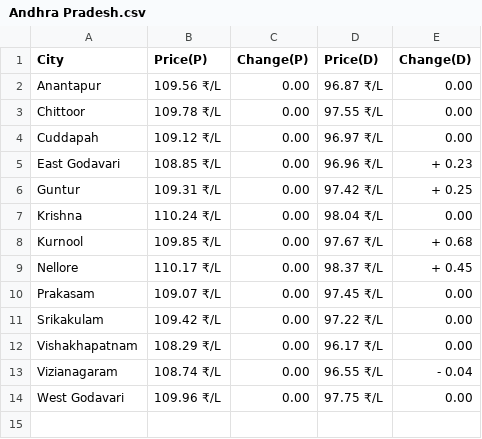
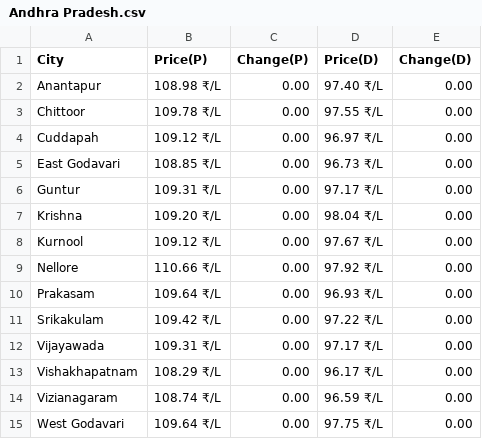
Before and after one commit to Doofenshmirtz-Evil-Incorp/FuelishPy, a CSV file: assets/Andhra Pradesh.csv, drawn as a sheet.

Commit message:
Data-2026-02-04T03:29:12

```diff
--- a/assets/Andhra Pradesh.csv
+++ b/assets/Andhra Pradesh.csv
@@ -1,14 +1,15 @@
 City,Price(P),Change(P),Price(D),Change(D)
-Anantapur,109.56 ₹/L,  0.00,96.87 ₹/L,  0.00
+Anantapur,108.98 ₹/L,  0.00,97.40 ₹/L,  0.00
 Chittoor,109.78 ₹/L,  0.00,97.55 ₹/L,  0.00
 Cuddapah,109.12 ₹/L,  0.00,96.97 ₹/L,  0.00
-East Godavari,108.85 ₹/L,  0.00,96.96 ₹/L,+ 0.23
-Guntur,109.31 ₹/L,  0.00,97.42 ₹/L,+ 0.25
-Krishna,110.24 ₹/L,  0.00,98.04 ₹/L,  0.00
-Kurnool,109.85 ₹/L,  0.00,97.67 ₹/L,+ 0.68
-Nellore,110.17 ₹/L,  0.00,98.37 ₹/L,+ 0.45
-Prakasam,109.07 ₹/L,  0.00,97.45 ₹/L,  0.00
+East Godavari,108.85 ₹/L,  0.00,96.73 ₹/L,  0.00
+Guntur,109.31 ₹/L,  0.00,97.17 ₹/L,  0.00
+Krishna,109.20 ₹/L,  0.00,98.04 ₹/L,  0.00
+Kurnool,109.12 ₹/L,  0.00,97.67 ₹/L,  0.00
+Nellore,110.66 ₹/L,  0.00,97.92 ₹/L,  0.00
+Prakasam,109.64 ₹/L,  0.00,96.93 ₹/L,  0.00
 Srikakulam,109.42 ₹/L,  0.00,97.22 ₹/L,  0.00
+Vijayawada,109.31 ₹/L,  0.00,97.17 ₹/L,  0.00
 Vishakhapatnam,108.29 ₹/L,  0.00,96.17 ₹/L,  0.00
-Vizianagaram,108.74 ₹/L,  0.00,96.55 ₹/L,- 0.04
-West Godavari,109.96 ₹/L,  0.00,97.75 ₹/L,  0.00
+Vizianagaram,108.74 ₹/L,  0.00,96.59 ₹/L,  0.00
+West Godavari,109.64 ₹/L,  0.00,97.75 ₹/L,  0.00
```
Also changed, not shown: State.csv, assets/Arunachal Pradesh.csv, 26 other files.
